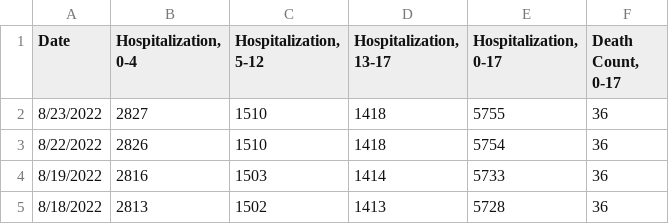
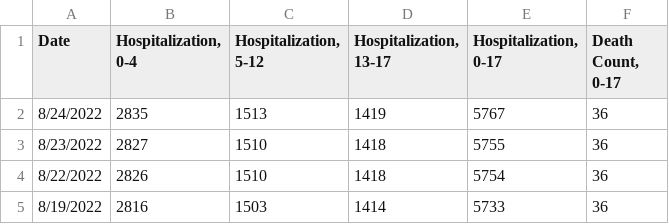
Before and after one commit to pressnyc/coronavirus-data, a CSV file: pressnyc/csv/hospitalization-and-death.csv, drawn as a sheet; only a part is shown; the shorter side is filled out with more unchanged rows.

```diff
--- a/pressnyc/csv/hospitalization-and-death.csv
+++ b/pressnyc/csv/hospitalization-and-death.csv
@@ -1,2 +1,3 @@
 Date,"Hospitalization, 0-4","Hospitalization, 5-12","Hospitalization, 13-17","Hospitalization, 0-17","Death Count, 0-17"
+8/24/2022,2835,1513,1419,5767,36
 8/23/2022,2827,1510,1418,5755,36
```
Also changed, not shown: pressnyc/csv/hospitalization-and-death-daily.csv.
